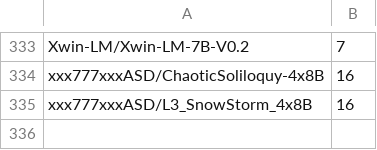
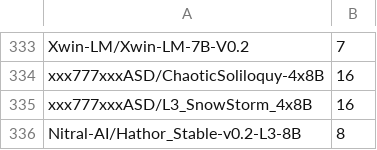
Before and after one commit to Haidra-Org/AI-Horde-text-model-reference, a CSV file: models.csv, drawn as a sheet; only a part is shown, gaps mark what is left out.

Commit message:
add model Nitral-AI/Hathor_Stable-v0.2-L3-8B

```diff
--- a/models.csv
+++ b/models.csv
@@ -335 +335,2 @@ xxx777xxxASD/ChaoticSoliloquy-4x8B,16
 xxx777xxxASD/L3_SnowStorm_4x8B,16
+Nitral-AI/Hathor_Stable-v0.2-L3-8B,8
```
Also changed, not shown: 1 other file.
